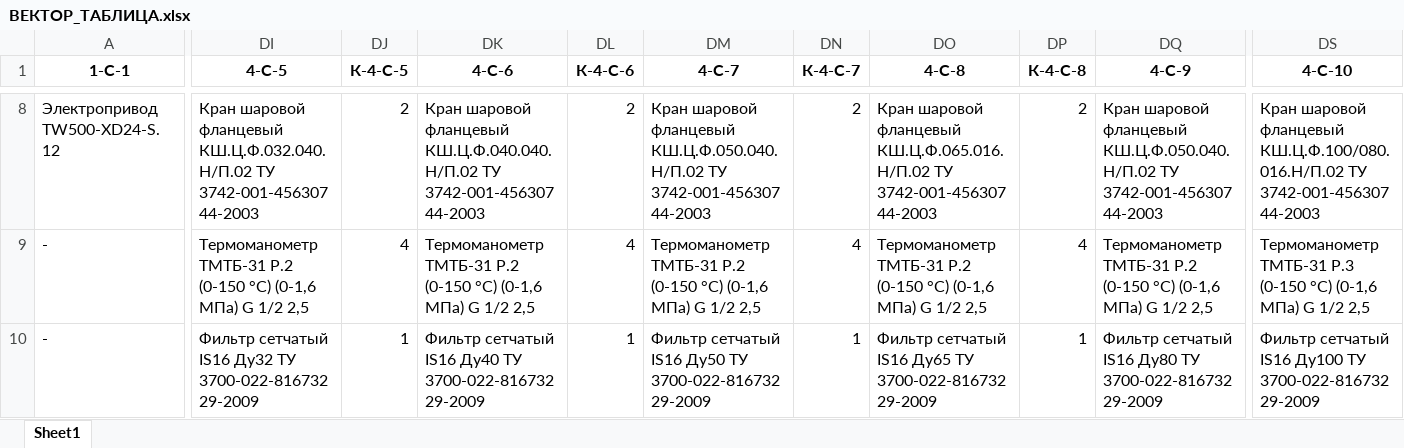
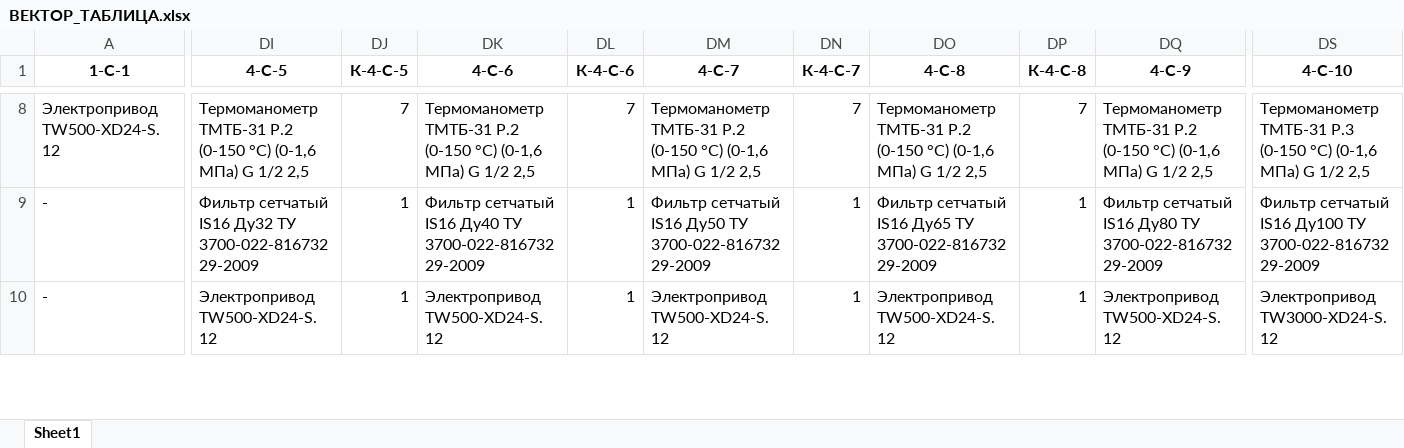
Before and after one commit to HeckfyVEZA/vector_new, an Excel workbook: Scheme/ВЕКТОР_ТАБЛИЦА.xlsx, sheet Sheet1, drawn as a sheet; only a part is shown, gaps mark what is left out; values as stored, in another font and other column widths than the file's, no borders; the diff covers the shown part only; the diff names each change by its address in the sheet, - before the commit and + after, or states it on an @@ line.

```diff
--- a/Scheme/ВЕКТОР_ТАБЛИЦА.xlsx (sheet Sheet1)
+++ b/Scheme/ВЕКТОР_ТАБЛИЦА.xlsx (sheet Sheet1)
-DI8 (4-C-5): Кран шаровой фланцевый КШ.Ц.Ф.032.040.Н/П.02 ТУ 3742-001-45630744-2003
+DI8 (4-C-5): Термоманометр ТМТБ-31 Р.2 (0-150 °C) (0-1,6 МПа) G 1/2 2,5
-DJ8 (К-4-C-5): 2
+DJ8 (К-4-C-5): 7
-DK8 (4-C-6): Кран шаровой фланцевый КШ.Ц.Ф.040.040.Н/П.02 ТУ 3742-001-45630744-2003
+DK8 (4-C-6): Термоманометр ТМТБ-31 Р.2 (0-150 °C) (0-1,6 МПа) G 1/2 2,5
-DL8 (К-4-C-6): 2
+DL8 (К-4-C-6): 7
-DM8 (4-C-7): Кран шаровой фланцевый КШ.Ц.Ф.050.040.Н/П.02 ТУ 3742-001-45630744-2003
+DM8 (4-C-7): Термоманометр ТМТБ-31 Р.2 (0-150 °C) (0-1,6 МПа) G 1/2 2,5
-DN8 (К-4-C-7): 2
+DN8 (К-4-C-7): 7
-DO8 (4-C-8): Кран шаровой фланцевый КШ.Ц.Ф.065.016.Н/П.02 ТУ 3742-001-45630744-2003
+DO8 (4-C-8): Термоманометр ТМТБ-31 Р.2 (0-150 °C) (0-1,6 МПа) G 1/2 2,5
-DP8 (К-4-C-8): 2
+DP8 (К-4-C-8): 7
-DQ8 (4-C-9): Кран шаровой фланцевый КШ.Ц.Ф.050.040.Н/П.02 ТУ 3742-001-45630744-2003
+DQ8 (4-C-9): Термоманометр ТМТБ-31 Р.2 (0-150 °C) (0-1,6 МПа) G 1/2 2,5
-DS8 (4-C-10): Кран шаровой фланцевый КШ.Ц.Ф.100/080.016.Н/П.02 ТУ 3742-001-45630744-2003
+DS8 (4-C-10): Термоманометр ТМТБ-31 Р.3 (0-150 °C) (0-1,6 МПа) G 1/2 2,5
-DI9 (4-C-5): Термоманометр ТМТБ-31 Р.2 (0-150 °C) (0-1,6 МПа) G 1/2 2,5
+DI9 (4-C-5): Фильтр сетчатый IS16 Ду32 ТУ 3700-022-81673229-2009
-DJ9 (К-4-C-5): 4
+DJ9 (К-4-C-5): 1
-DK9 (4-C-6): Термоманометр ТМТБ-31 Р.2 (0-150 °C) (0-1,6 МПа) G 1/2 2,5
+DK9 (4-C-6): Фильтр сетчатый IS16 Ду40 ТУ 3700-022-81673229-2009
-DL9 (К-4-C-6): 4
+DL9 (К-4-C-6): 1
-DM9 (4-C-7): Термоманометр ТМТБ-31 Р.2 (0-150 °C) (0-1,6 МПа) G 1/2 2,5
+DM9 (4-C-7): Фильтр сетчатый IS16 Ду50 ТУ 3700-022-81673229-2009
-DN9 (К-4-C-7): 4
+DN9 (К-4-C-7): 1
-DO9 (4-C-8): Термоманометр ТМТБ-31 Р.2 (0-150 °C) (0-1,6 МПа) G 1/2 2,5
+DO9 (4-C-8): Фильтр сетчатый IS16 Ду65 ТУ 3700-022-81673229-2009
-DP9 (К-4-C-8): 4
+DP9 (К-4-C-8): 1
-DQ9 (4-C-9): Термоманометр ТМТБ-31 Р.2 (0-150 °C) (0-1,6 МПа) G 1/2 2,5
+DQ9 (4-C-9): Фильтр сетчатый IS16 Ду80 ТУ 3700-022-81673229-2009
-DS9 (4-C-10): Термоманометр ТМТБ-31 Р.3 (0-150 °C) (0-1,6 МПа) G 1/2 2,5
+DS9 (4-C-10): Фильтр сетчатый IS16 Ду100 ТУ 3700-022-81673229-2009
-DI10 (4-C-5): Фильтр сетчатый IS16 Ду32 ТУ 3700-022-81673229-2009
+DI10 (4-C-5): Электропривод TW500-XD24-S.12
-DK10 (4-C-6): Фильтр сетчатый IS16 Ду40 ТУ 3700-022-81673229-2009
+DK10 (4-C-6): Электропривод TW500-XD24-S.12
-DM10 (4-C-7): Фильтр сетчатый IS16 Ду50 ТУ 3700-022-81673229-2009
+DM10 (4-C-7): Электропривод TW500-XD24-S.12
-DO10 (4-C-8): Фильтр сетчатый IS16 Ду65 ТУ 3700-022-81673229-2009
+DO10 (4-C-8): Электропривод TW500-XD24-S.12
-DQ10 (4-C-9): Фильтр сетчатый IS16 Ду80 ТУ 3700-022-81673229-2009
+DQ10 (4-C-9): Электропривод TW500-XD24-S.12
-DS10 (4-C-10): Фильтр сетчатый IS16 Ду100 ТУ 3700-022-81673229-2009
+DS10 (4-C-10): Электропривод TW3000-XD24-S.12
```
Also changed, not shown: 88 edited cells and cell formats elsewhere in this sheet.
